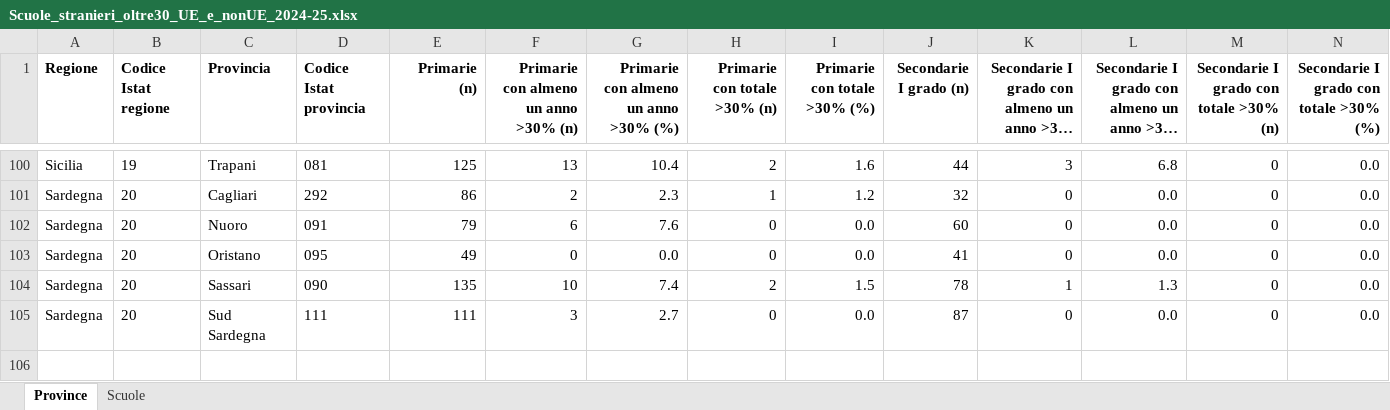
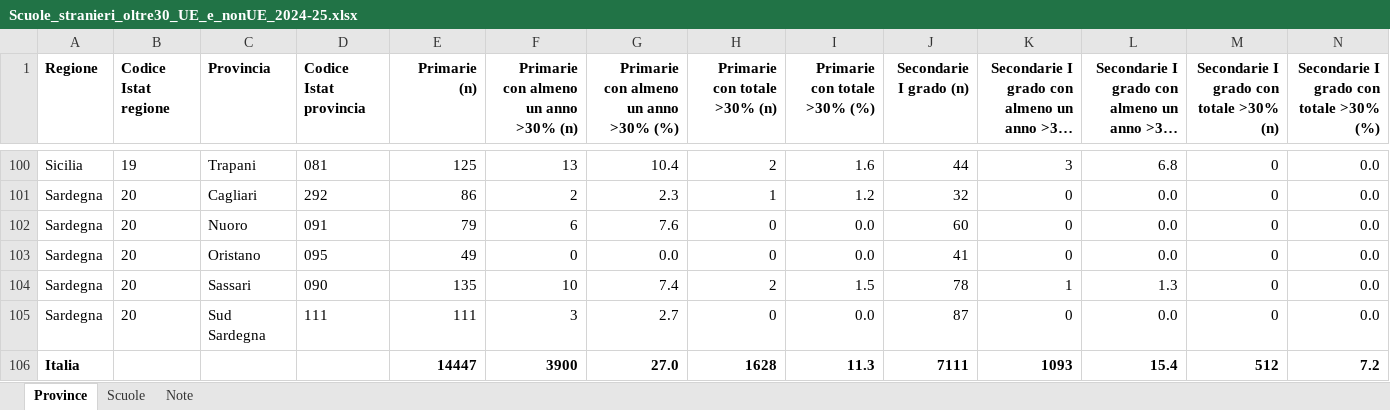
Before and after one commit to sapomnia/stranieri-scuole-italia, an Excel workbook: Scuole_stranieri_oltre30_UE_e_nonUE_2024-25.xlsx, sheet Province, drawn as a sheet; only a part is shown, gaps mark what is left out; long unchanged cells end in …; values as stored, in another font and other column widths than the file's, no borders; the diff names each change by its address in the sheet, - before the commit and + after, or states it on an @@ line.

```diff
--- a/Scuole_stranieri_oltre30_UE_e_nonUE_2024-25.xlsx (sheet Province)
+++ b/Scuole_stranieri_oltre30_UE_e_nonUE_2024-25.xlsx (sheet Province)
+sheet tab: Note
+row 106: Italia |  |  |  | 14447 | 3900 | 27.0 | 1628 | 11.3 | 7111 | 1093 | 15.4 | 512 | 7.2
```
Also changed, not shown: Scuole_stranieri_oltre30_nonUE_2024-25.xlsx, 6 other files.
